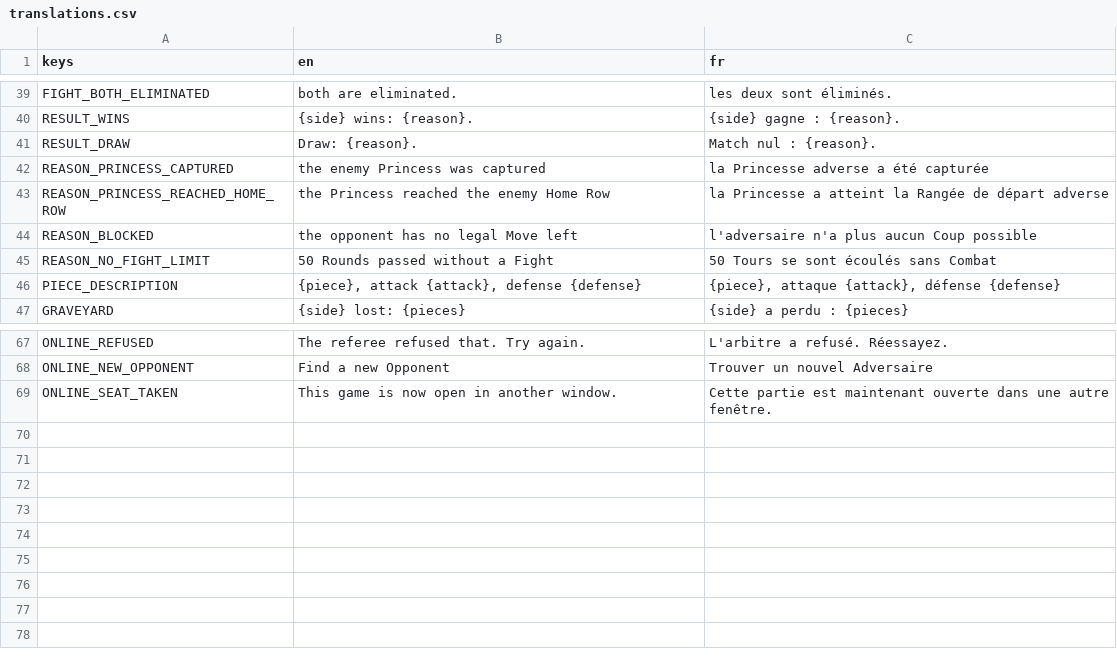
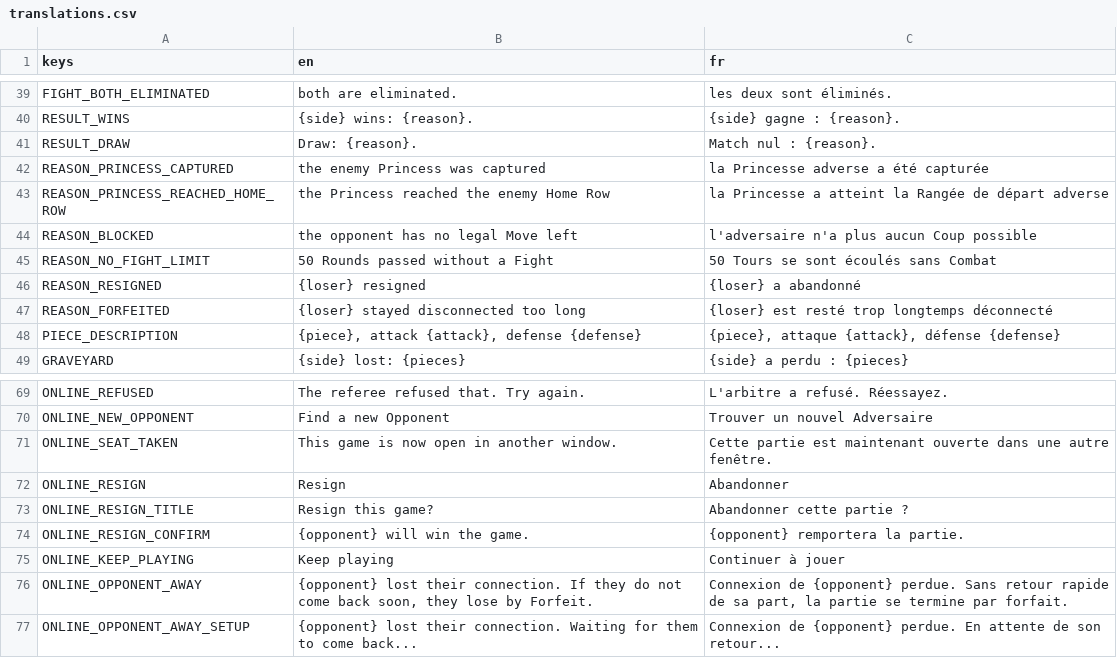
Before and after one commit to jeromedusanter95/TakTik, a CSV file: game/locale/translations.csv, drawn as a sheet; only a part is shown, gaps mark what is left out.

```diff
--- a/game/locale/translations.csv
+++ b/game/locale/translations.csv
@@ -45,2 +45,4 @@ REASON_BLOCKED,the opponent has no legal Move left,l'adversaire n'a plus aucun C
 REASON_NO_FIGHT_LIMIT,50 Rounds passed without a Fight,50 Tours se sont écoulés sans Combat
+REASON_RESIGNED,{loser} resigned,{loser} a abandonné
+REASON_FORFEITED,{loser} stayed disconnected too long,{loser} est resté trop longtemps déconnecté
 PIECE_DESCRIPTION,"{piece}, attack {attack}, defense {defense}","{piece}, attaque {attack}, défense {defense}"
@@ -69 +71,7 @@ ONLINE_NEW_OPPONENT,Find a new Opponent,Trouver un nouvel Adversaire
 ONLINE_SEAT_TAKEN,This game is now open in another window.,Cette partie est maintenant ouverte dans une autre fenêtre.
+ONLINE_RESIGN,Resign,Abandonner
+ONLINE_RESIGN_TITLE,Resign this game?,Abandonner cette partie ?
+ONLINE_RESIGN_CONFIRM,{opponent} will win the game.,{opponent} remportera la partie.
+ONLINE_KEEP_PLAYING,Keep playing,Continuer à jouer
+ONLINE_OPPONENT_AWAY,"{opponent} lost their connection. If they do not come back soon, they lose by Forfeit.","Connexion de {opponent} perdue. Sans retour rapide de sa part, la partie se termine par forfait."
+ONLINE_OPPONENT_AWAY_SETUP,{opponent} lost their connection. Waiting for them to come back...,Connexion de {opponent} perdue. En attente de son retour...
```
Also changed, not shown: 13 other files.
